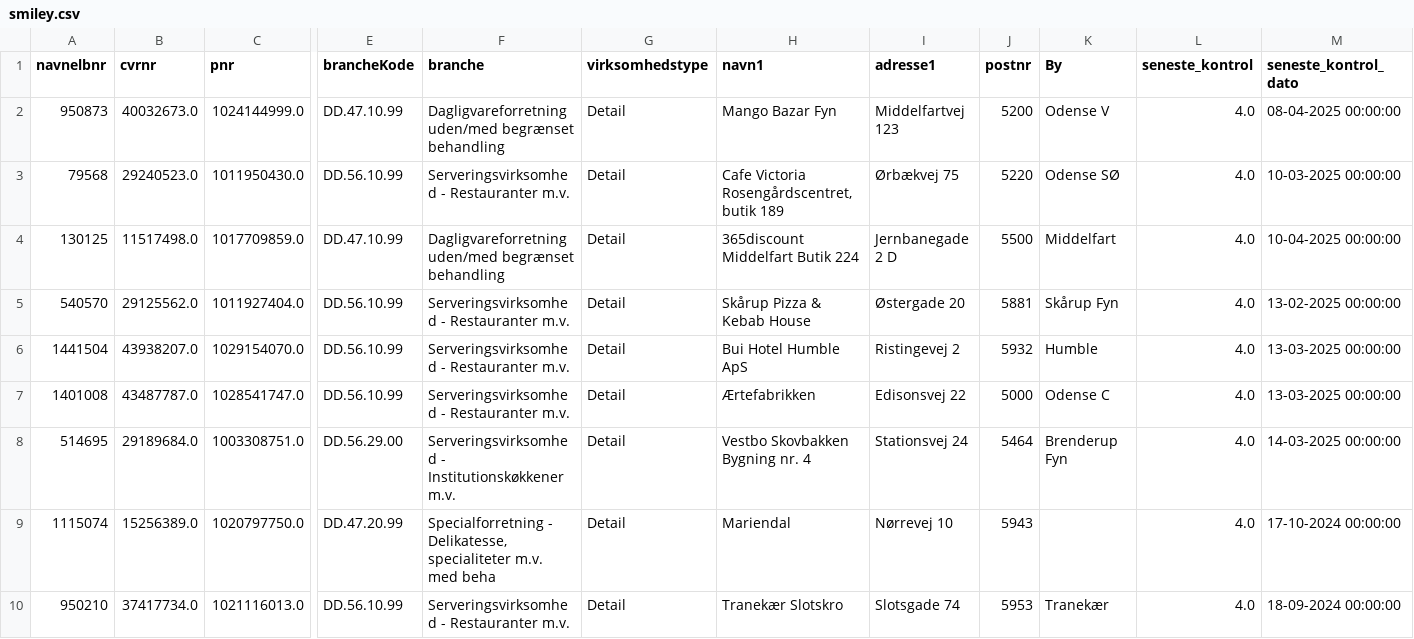
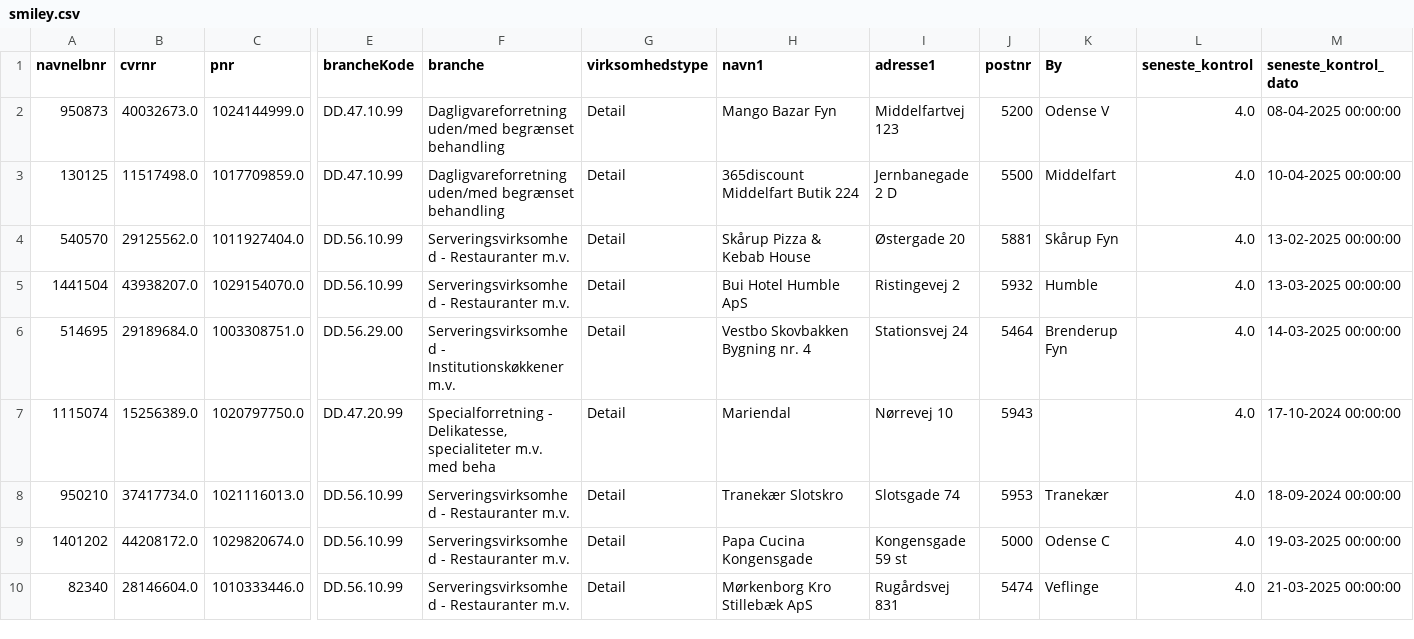
Before and after one commit to MartinDreyer/smiley-scraper, a CSV file: csv/smiley.csv, drawn as a sheet; only a part is shown, gaps mark what is left out; the shorter side is filled out with more unchanged rows; removed rows and columns are numbered as before the commit, all else as after; rows hold the shown columns only; the diff covers the shown part only; the diff names each change by its address in the sheet, - before the commit and + after, or states it on an @@ line.

```diff
--- a/csv/smiley.csv
+++ b/csv/smiley.csv
-row 3: 79568 | 29240523.0 | 1011950430.0 | DD.56.10.99 | Serveringsvirksomhed - Restauranter m.v. | Detail | Cafe Victoria Rosengårdscentret, butik 189 | Ørbækvej 75 | 5220 | Odense SØ | 4.0 | 10-03-2025 00:00:00
-row 7: 1401008 | 43487787.0 | 1028541747.0 | DD.56.10.99 | Serveringsvirksomhed - Restauranter m.v. | Detail | Ærtefabrikken | Edisonsvej 22 | 5000 | Odense C | 4.0 | 13-03-2025 00:00:00
```
Also changed, not shown: 2 added rows, 1 removed row and 29 edited cells elsewhere in this file, csv/new.csv, csv/removed.csv.
